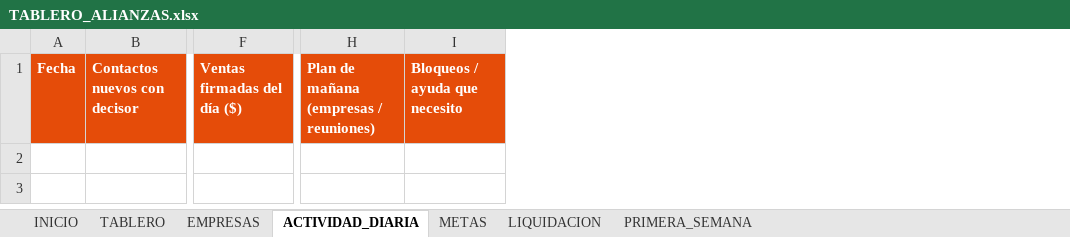
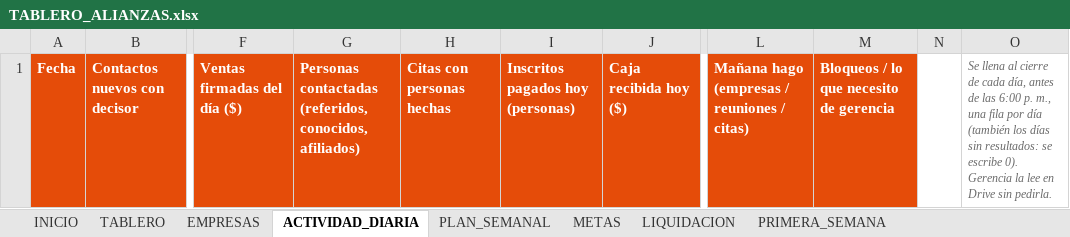
Before and after one commit to gomezrdiana/Plan-academico, an Excel workbook: recursos/comercial/INDUCCION_COMERCIAL/contratacion comercial/TABLERO_ALIANZAS.xlsx, sheet ACTIVIDAD_DIARIA, drawn as a sheet; only a part is shown, gaps mark what is left out; values as stored, in another font and other column widths than the file's, no borders; removed rows and columns are numbered as before the commit, all else as after; the diff names each change by its address in the sheet, - before the commit and + after, or states it on an @@ line.

```diff
--- a/recursos/comercial/INDUCCION_COMERCIAL/contratacion comercial/TABLERO_ALIANZAS.xlsx (sheet ACTIVIDAD_DIARIA)
+++ b/recursos/comercial/INDUCCION_COMERCIAL/contratacion comercial/TABLERO_ALIANZAS.xlsx (sheet ACTIVIDAD_DIARIA)
+sheet tab: PLAN_SEMANAL
+column G, row 1: Personas contactadas (referidos, conocidos, afiliados)
+column H, row 1: Citas con personas hechas
+column I, row 1: Inscritos pagados hoy (personas)
+column J, row 1: Caja recibida hoy ($)
-column H, row 1: Plan de mañana (empresas / reuniones)
-column I, row 1: Bloqueos / ayuda que necesito
+column L, row 1: Mañana hago (empresas / reuniones / citas)
+column M, row 1: Bloqueos / lo que necesito de gerencia
+column N, empty
+column O, row 1: Se llena al cierre de cada día, antes de las 6:00 p. m., una fila por día (también los días sin resultados: se escribe 0). Gerencia la lee en Drive sin pedirla.
```
Also changed, not shown: sheet INICIO, 1 other file.
